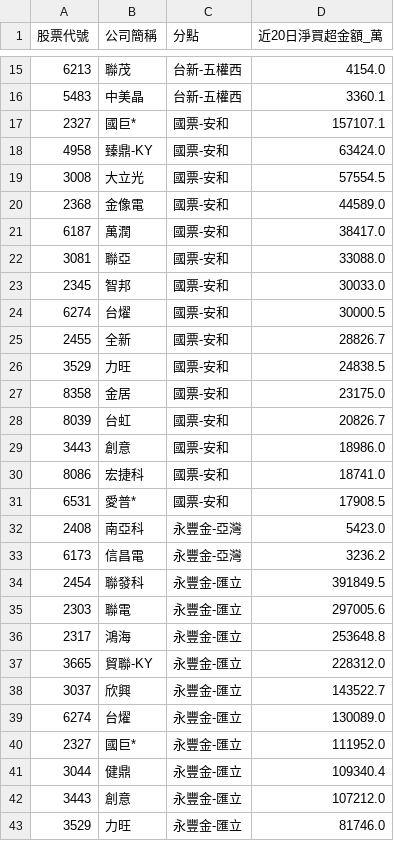
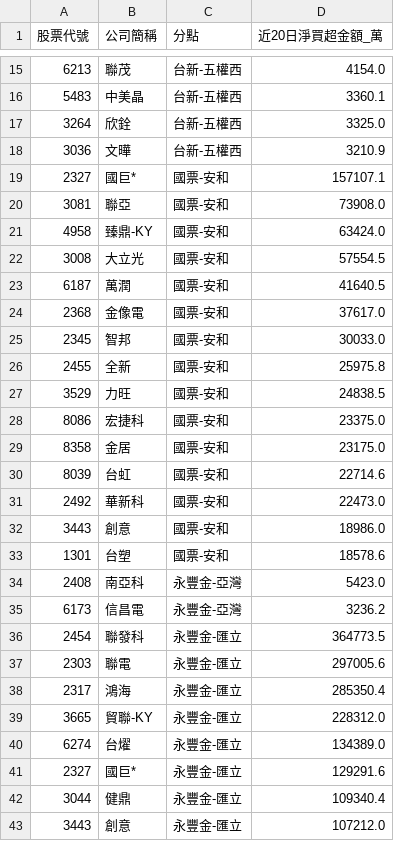
Before and after one commit to KevinYang515/disposal-signals, a CSV file: data/bigmoney_observation_watchlist.csv, drawn as a sheet; only a part is shown, gaps mark what is left out; the shorter side is filled out with more unchanged rows; the diff covers the shown part only.

```diff
--- a/data/bigmoney_observation_watchlist.csv
+++ b/data/bigmoney_observation_watchlist.csv
@@ -16,26 +16,27 @@
 5483,中美晶,台新-五權西,3360.1
+3264,欣銓,台新-五權西,3325.0
+3036,文曄,台新-五權西,3210.9
 2327,國巨*,國票-安和,157107.1
+3081,聯亞,國票-安和,73908.0
 4958,臻鼎-KY,國票-安和,63424.0
 3008,大立光,國票-安和,57554.5
-2368,金像電,國票-安和,44589.0
-6187,萬潤,國票-安和,38417.0
-3081,聯亞,國票-安和,33088.0
+6187,萬潤,國票-安和,41640.5
+2368,金像電,國票-安和,37617.0
 2345,智邦,國票-安和,30033.0
-6274,台燿,國票-安和,30000.5
-2455,全新,國票-安和,28826.7
+2455,全新,國票-安和,25975.8
 3529,力旺,國票-安和,24838.5
+8086,宏捷科,國票-安和,23375.0
 8358,金居,國票-安和,23175.0
-8039,台虹,國票-安和,20826.7
+8039,台虹,國票-安和,22714.6
+2492,華新科,國票-安和,22473.0
 3443,創意,國票-安和,18986.0
-8086,宏捷科,國票-安和,18741.0
-6531,愛普*,國票-安和,17908.5
+1301,台塑,國票-安和,18578.6
 2408,南亞科,永豐金-亞灣,5423.0
 6173,信昌電,永豐金-亞灣,3236.2
-2454,聯發科,永豐金-匯立,391849.5
+2454,聯發科,永豐金-匯立,364773.5
 2303,聯電,永豐金-匯立,297005.6
-2317,鴻海,永豐金-匯立,253648.8
+2317,鴻海,永豐金-匯立,285350.4
 3665,貿聯-KY,永豐金-匯立,228312.0
-3037,欣興,永豐金-匯立,143522.7
-6274,台燿,永豐金-匯立,130089.0
-2327,國巨*,永豐金-匯立,111952.0
+6274,台燿,永豐金-匯立,134389.0
+2327,國巨*,永豐金-匯立,129291.6
 3044,健鼎,永豐金-匯立,109340.4
```
Also changed, not shown: 12 added rows, 11 removed rows and 16 edited cells elsewhere in this file, data/bigmoney_today_watchlist.csv, 3 other files.
